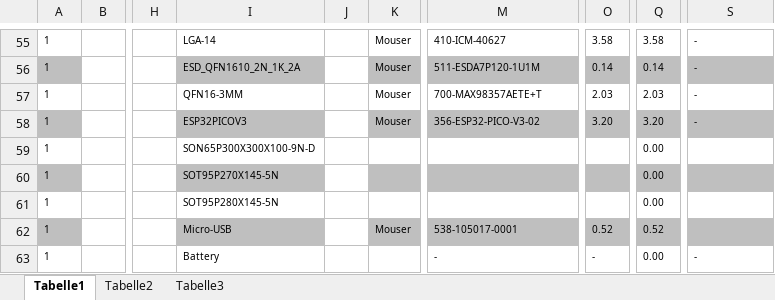
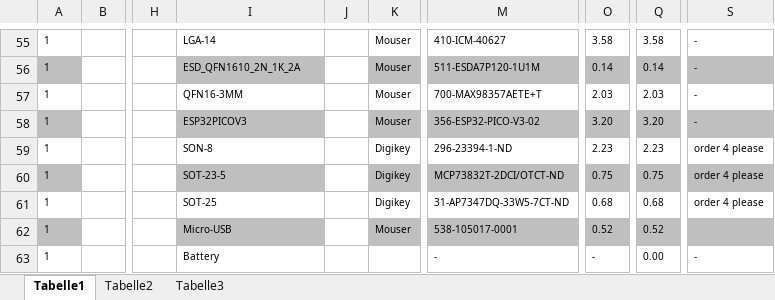
Before and after one commit to LinaAlf/Wirless_Speaker, an Excel workbook: Wirless_Speaker_BOM.xlsm, sheet Tabelle1, drawn as a sheet; only a part is shown, gaps mark what is left out; values as stored, in another font and other column widths than the file's, no borders; charts and pictures not drawn; the diff names each change by its address in the sheet, - before the commit and + after, or states it on an @@ line.

```diff
--- a/Wirless_Speaker_BOM.xlsm (sheet Tabelle1)
+++ b/Wirless_Speaker_BOM.xlsm (sheet Tabelle1)
-I59: SON65P300X300X100-9N-D
+I59: SON-8
-K59:K61: (empty)
+K59:K61: Digikey
-M59: (empty)
+M59: 296-23394-1-ND
-O59: (empty)
+O59: 2.23
-Q59: 0.00
+Q59: 2.23
-S59:S61: (empty)
+S59:S61: order 4 please
-I60: SOT95P270X145-5N
+I60: SOT-23-5
-M60: (empty)
+M60: MCP73832T-2DCI/OTCT-ND
-O60: (empty)
+O60: 0.75
-Q60: 0.00
+Q60: 0.75
-I61: SOT95P280X145-5N
+I61: SOT-25
-M61: (empty)
+M61: 31-AP7347DQ-33W5-7CT-ND
-O61: (empty)
+O61: 0.68
-Q61: 0.00
+Q61: 0.68
```
Also changed, not shown: charts or pictures, 10 other files.
